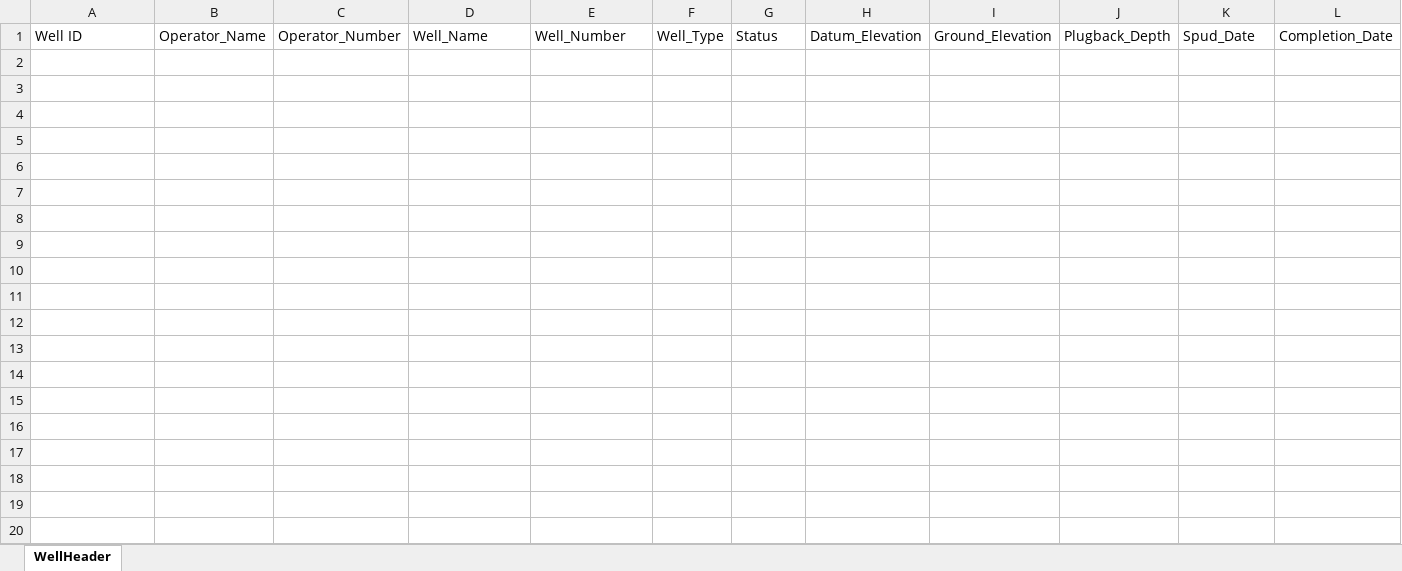
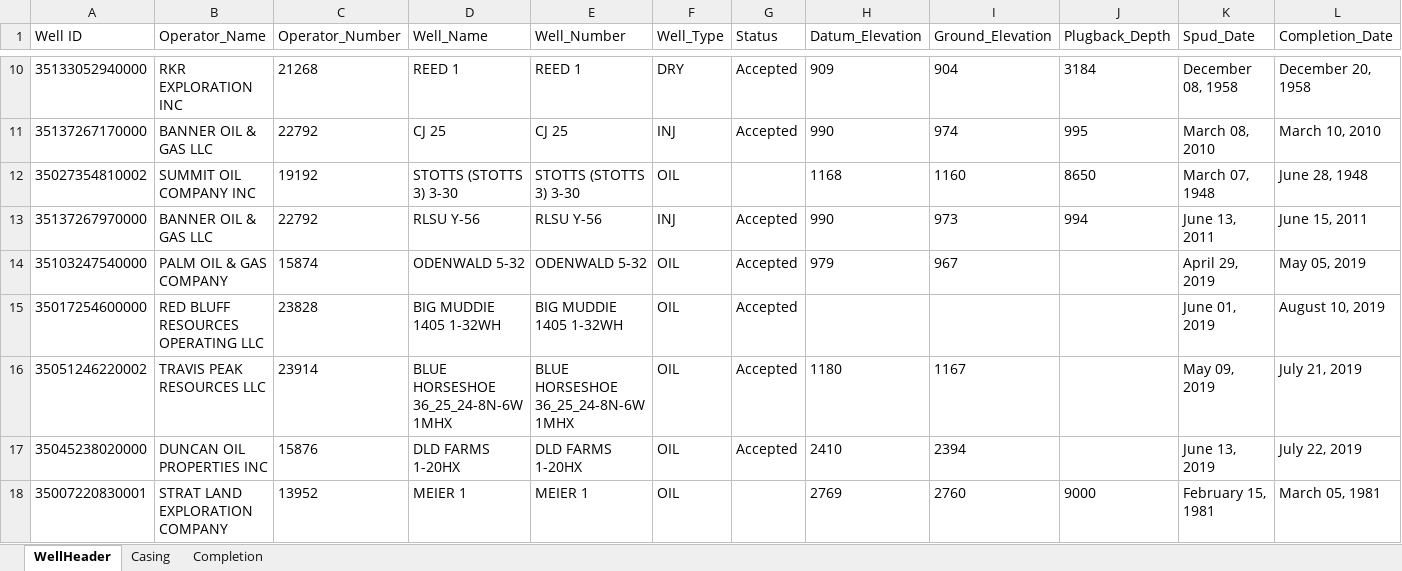
Before and after one commit to PrasanthMca/PDFtoXl, an Excel workbook: WellDetailsNew.xlsx, sheet WellHeader, drawn as a sheet; only a part is shown, gaps mark what is left out; values as stored, in another font and other column widths than the file's, no borders; rows hold the shown columns only; the diff covers the shown part only; the diff names each change by its address in the sheet, - before the commit and + after, or states it on an @@ line.

```diff
--- a/WellDetailsNew.xlsx (sheet WellHeader)
+++ b/WellDetailsNew.xlsx (sheet WellHeader)
+sheet tab: Casing
+sheet tab: Completion
+row 10: 35133052940000 | RKR EXPLORATION INC | 21268 | REED 1 | REED 1 | DRY | Accepted | 909 | 904 | 3184 | December 08, 1958 | December 20, 1958
+row 11: 35137267170000 | BANNER OIL & GAS LLC | 22792 | CJ 25 | CJ 25 | INJ | Accepted | 990 | 974 | 995 | March 08, 2010 | March 10, 2010
+row 12: 35027354810002 | SUMMIT OIL COMPANY INC | 19192 | STOTTS (STOTTS 3) 3-30 | STOTTS (STOTTS 3) 3-30 | OIL |  | 1168 | 1160 | 8650 | March 07, 1948 | June 28, 1948
+row 13: 35137267970000 | BANNER OIL & GAS LLC | 22792 | RLSU Y-56 | RLSU Y-56 | INJ | Accepted | 990 | 973 | 994 | June 13, 2011 | June 15, 2011
+row 14: 35103247540000 | PALM OIL & GAS COMPANY | 15874 | ODENWALD 5-32 | ODENWALD 5-32 | OIL | Accepted | 979 | 967 |  | April 29, 2019 | May 05, 2019
+row 15: 35017254600000 | RED BLUFF RESOURCES OPERATING LLC | 23828 | BIG MUDDIE 1405 1-32WH | BIG MUDDIE 1405 1-32WH | OIL | Accepted |  |  |  | June 01, 2019 | August 10, 2019
+row 16: 35051246220002 | TRAVIS PEAK RESOURCES LLC | 23914 | BLUE HORSESHOE 36_25_24-8N-6W 1MHX | BLUE HORSESHOE 36_25_24-8N-6W 1MHX | OIL | Accepted | 1180 | 1167 |  | May 09, 2019 | July 21, 2019
+row 17: 35045238020000 | DUNCAN OIL PROPERTIES INC | 15876 | DLD FARMS 1-20HX | DLD FARMS 1-20HX | OIL | Accepted | 2410 | 2394 |  | June 13, 2019 | July 22, 2019
+row 18: 35007220830001 | STRAT LAND EXPLORATION COMPANY | 13952 | MEIER 1 | MEIER 1 | OIL |  | 2769 | 2760 | 9000 | February 15, 1981 | March 05, 1981
```
Also changed, not shown: 8 added rows elsewhere in this sheet, 26 other files.
